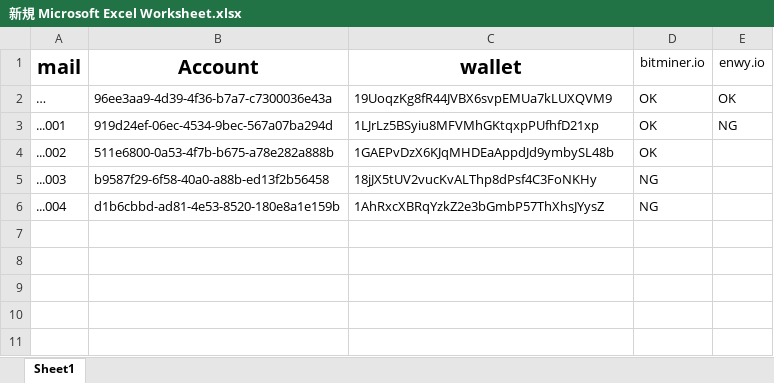
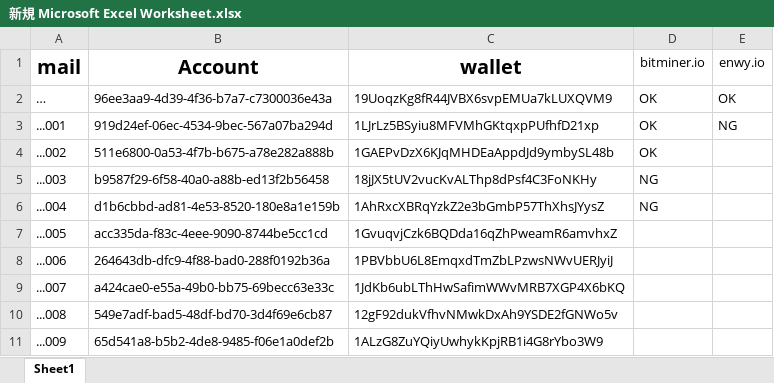
Before and after one commit to Thanhhv26/Project, an Excel workbook: 新規 Microsoft Excel Worksheet.xlsx, sheet Sheet1, drawn as a sheet; values as stored, in another font and other column widths than the file's, no borders; the diff names each change by its address in the sheet, - before the commit and + after, or states it on an @@ line.

```diff
--- a/新規 Microsoft Excel Worksheet.xlsx (sheet Sheet1)
+++ b/新規 Microsoft Excel Worksheet.xlsx (sheet Sheet1)
+row 7: ...005 | acc335da-f83c-4eee-9090-8744be5cc1cd | 1GvuqvjCzk6BQDda16qZhPweamR6amvhxZ
+row 8: ...006 | 264643db-dfc9-4f88-bad0-288f0192b36a | 1PBVbbU6L8EmqxdTmZbLPzwsNWvUERJyiJ
+row 9: ...007 | a424cae0-e55a-49b0-bb75-69becc63e33c | 1JdKb6ubLThHwSafimWWvMRB7XGP4X6bKQ
+row 10: ...008 | 549e7adf-bad5-48df-bd70-3d4f69e6cb87 | 12gF92dukVfhvNMwkDxAh9YSDE2fGNWo5v
+row 11: ...009 | 65d541a8-b5b2-4de8-9485-f06e1a0def2b | 1ALzG8ZuYQiyUwhykKpjRB1i4G8rYbo3W9
```
